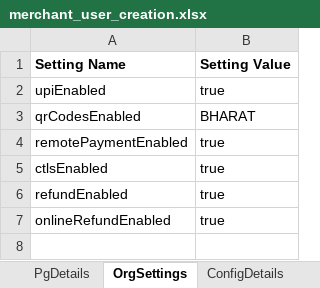
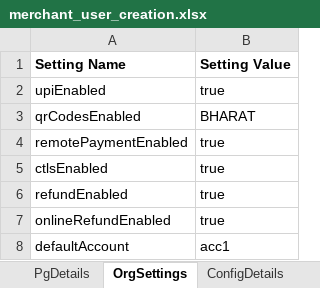
Before and after one commit to tularamsa1/ezeauto-rearch-automation-claude, an Excel workbook: DataProvider/merchant_user_creation.xlsx, sheet OrgSettings, drawn as a sheet; values as stored, in another font and other column widths than the file's, no borders; the diff names each change by its address in the sheet, - before the commit and + after, or states it on an @@ line.

```diff
--- a/DataProvider/merchant_user_creation.xlsx (sheet OrgSettings)
+++ b/DataProvider/merchant_user_creation.xlsx (sheet OrgSettings)
+row 8: defaultAccount | acc1
```
Also changed, not shown: sheet UserDetails, sheet AcquisitionDetails, sheet Generic, DataProvider/TestCasesDetail.xlsx, Runtime/api_details.xlsx, 31 other files.
